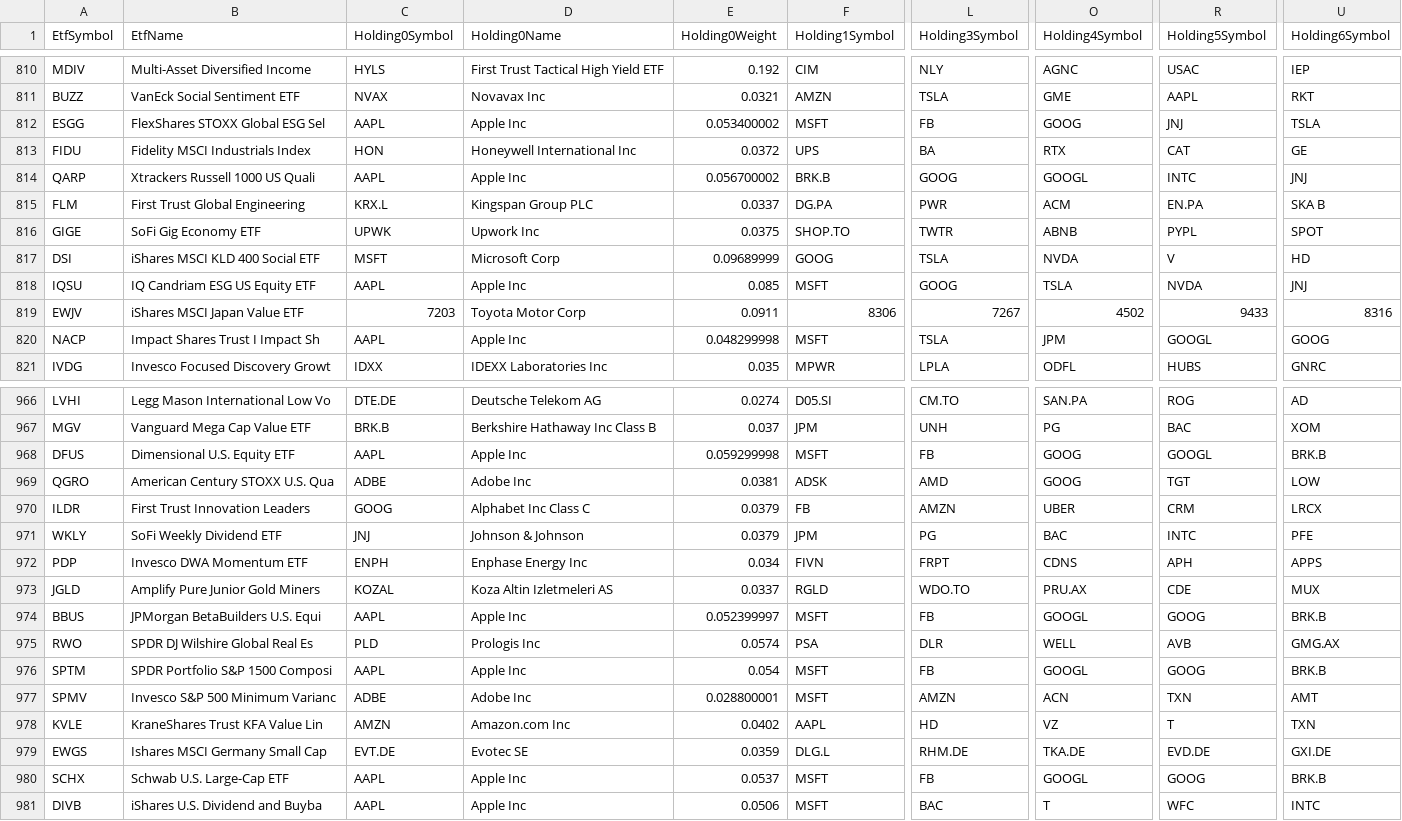
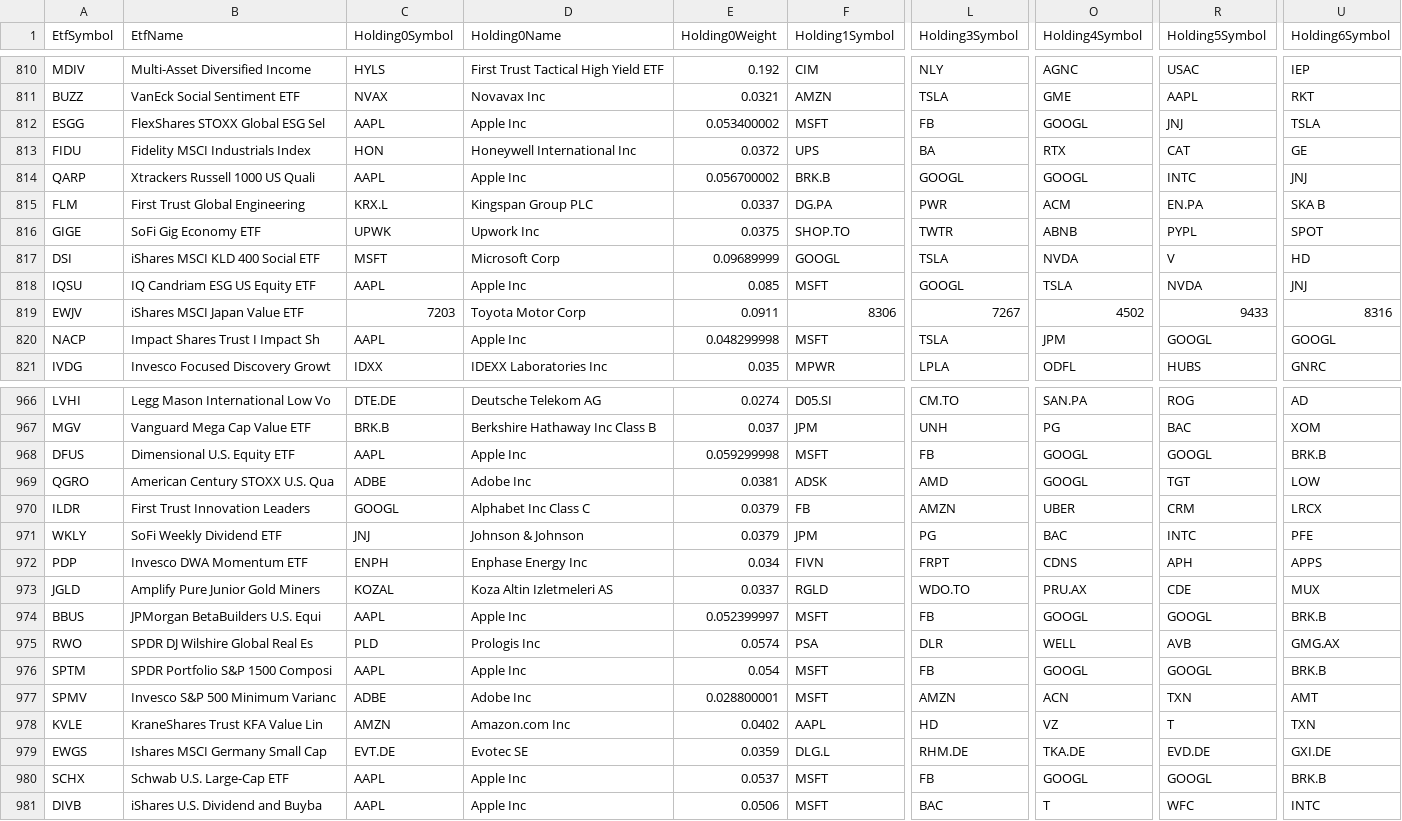
Before and after one commit to asafravid/EtfCorrelationScanner, a CSV file: Results/20210907-215545/etfs_db_filtered_weighted_sorted_by_sum_weights_known.csv, drawn as a sheet; only a part is shown, gaps mark what is left out; the diff covers the shown part only; the diff names each change by its address in the sheet, - before the commit and + after, or states it on an @@ line.

```diff
--- a/Results/20210907-215545/etfs_db_filtered_weighted_sorted_by_sum_weights_known.csv
+++ b/Results/20210907-215545/etfs_db_filtered_weighted_sorted_by_sum_weights_known.csv
-O812 (Holding4Symbol): GOOG
+O812 (Holding4Symbol): GOOGL
-L814 (Holding3Symbol): GOOG
+L814 (Holding3Symbol): GOOGL
-F817 (Holding1Symbol): GOOG
+F817 (Holding1Symbol): GOOGL
-L818 (Holding3Symbol): GOOG
+L818 (Holding3Symbol): GOOGL
-U820 (Holding6Symbol): GOOG
+U820 (Holding6Symbol): GOOGL
-O968:O969 (Holding4Symbol): GOOG
+O968:O969 (Holding4Symbol): GOOGL
-C970 (Holding0Symbol): GOOG
+C970 (Holding0Symbol): GOOGL
-R974 (Holding5Symbol): GOOG
+R974 (Holding5Symbol): GOOGL
-R976 (Holding5Symbol): GOOG
+R976 (Holding5Symbol): GOOGL
-R980 (Holding5Symbol): GOOG
+R980 (Holding5Symbol): GOOGL
```
Also changed, not shown: 106 edited cells elsewhere in this file, Results/20210907-215545/etfs_db_filtered_weighted_non_leveraged_sorted_by_weights_known.csv, Results/20210907-215545/etfs_db_num_appearances.csv, 7 other files.
